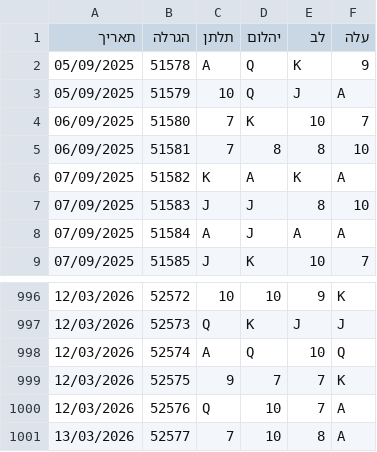
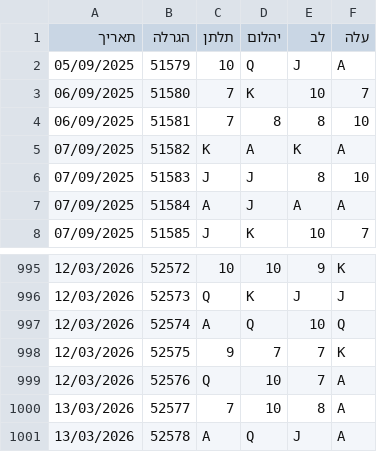
Before and after one commit to laly100/chance-feed, a CSV file: mini/latest_1000.csv, drawn as a sheet; only a part is shown, gaps mark what is left out; removed rows and columns are numbered as before the commit, all else as after; the diff names each change by its address in the sheet, - before the commit and + after, or states it on an @@ line.

```diff
--- a/mini/latest_1000.csv
+++ b/mini/latest_1000.csv
-row 2: 05/09/2025 | 51578 | A | Q | K | 9
+row 1001: 13/03/2026 | 52578 | A | Q | J | A
```
Also changed, not shown: chance0.csv, mini/latest_2000.csv, 2 other files.
